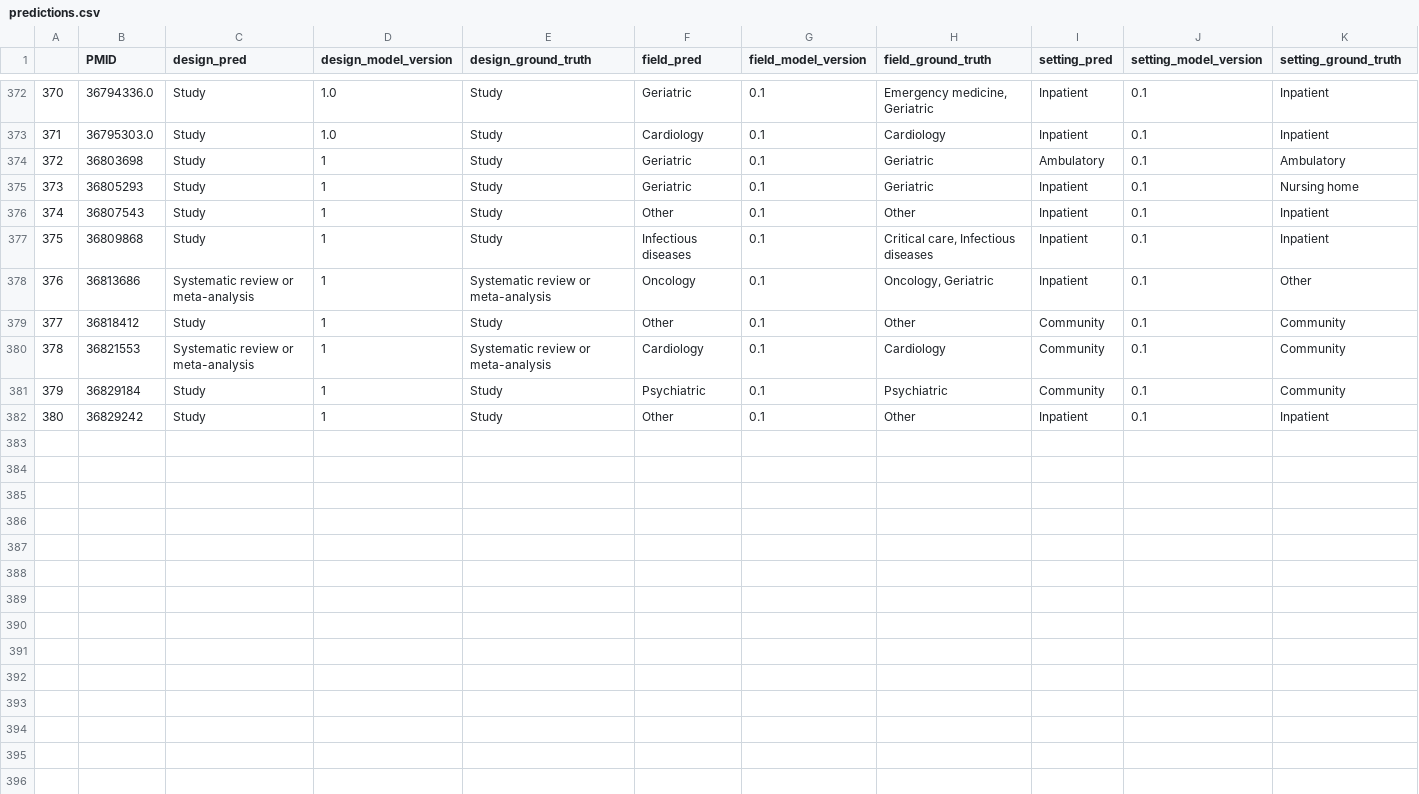
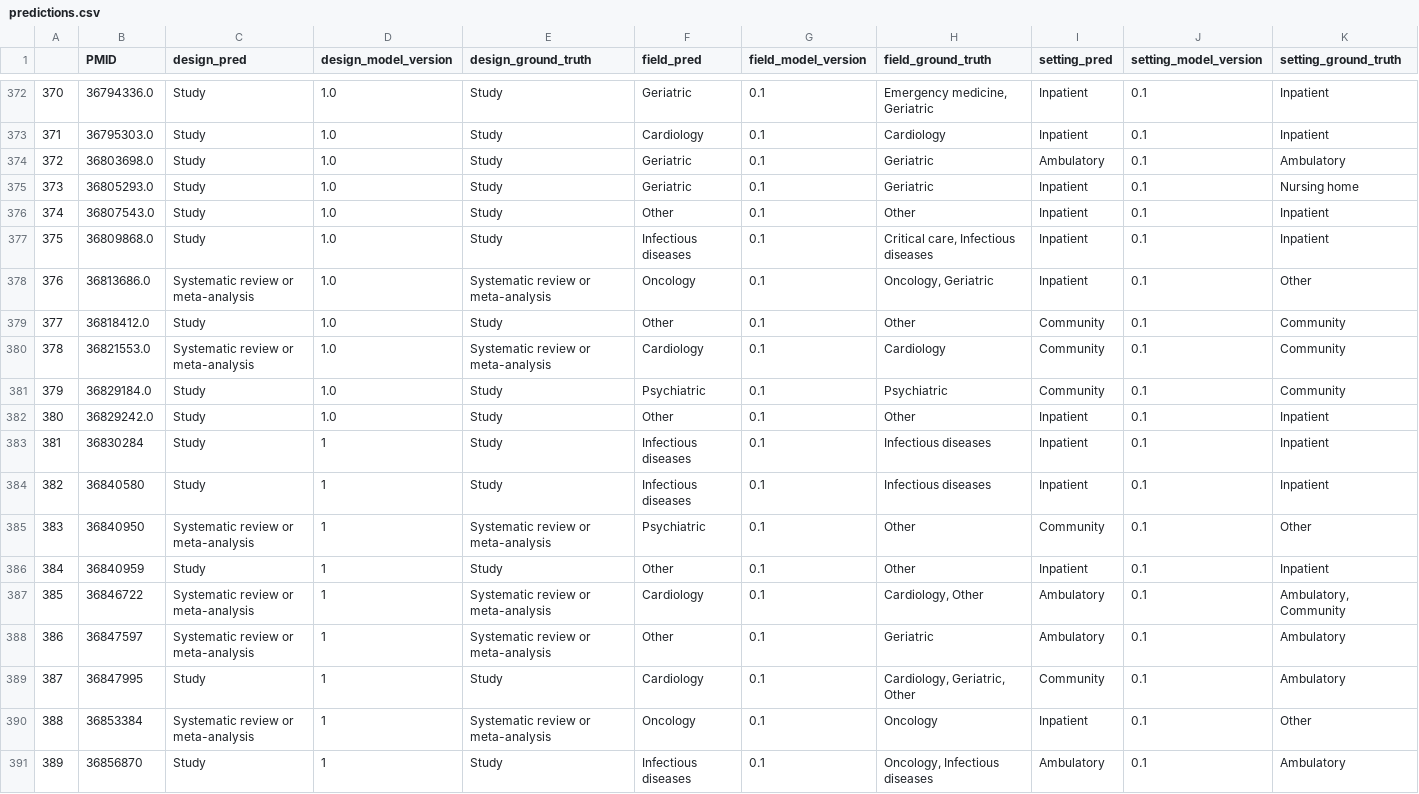
Before and after one commit to urppchusj/impactpharmacie, a CSV file: data/second_gen/predictions.csv, drawn as a sheet; only a part is shown, gaps mark what is left out; addresses are those after the commit; the diff names each change by its address in the sheet, - before the commit and + after, or states it on an @@ line.

Commit message:
data update 2023/03/06

```diff
--- a/data/second_gen/predictions.csv
+++ b/data/second_gen/predictions.csv
-B374 (PMID): 36803698
+B374 (PMID): 36803698.0
-D374:D381 (design_model_version): 1
+D374:D381 (design_model_version): 1.0
-B375 (PMID): 36805293
+B375 (PMID): 36805293.0
-B376 (PMID): 36807543
+B376 (PMID): 36807543.0
-B377 (PMID): 36809868
+B377 (PMID): 36809868.0
-B378 (PMID): 36813686
+B378 (PMID): 36813686.0
-B379 (PMID): 36818412
+B379 (PMID): 36818412.0
-B380 (PMID): 36821553
+B380 (PMID): 36821553.0
-B381 (PMID): 36829184
+B381 (PMID): 36829184.0
+row 382: 380 | 36829242.0 | Study | 1.0 | Study | Other | 0.1 | Other | Inpatient | 0.1 | Inpatient
+row 383: 381 | 36830284 | Study | 1 | Study | Infectious diseases | 0.1 | Infectious diseases | Inpatient | 0.1 | Inpatient
+row 384: 382 | 36840580 | Study | 1 | Study | Infectious diseases | 0.1 | Infectious diseases | Inpatient | 0.1 | Inpatient
+row 385: 383 | 36840950 | Systematic review or meta-analysis | 1 | Systematic review or meta-analysis | Psychiatric | 0.1 | Other | Community | 0.1 | Other
@@ column A renumbered in row 386 @@
-B386 (PMID): 36829242
+B386 (PMID): 36840959
+row 387: 385 | 36846722 | Systematic review or meta-analysis | 1 | Systematic review or meta-analysis | Cardiology | 0.1 | Cardiology, Other | Ambulatory | 0.1 | Ambulatory, Community
+row 388: 386 | 36847597 | Systematic review or meta-analysis | 1 | Systematic review or meta-analysis | Other | 0.1 | Geriatric | Ambulatory | 0.1 | Ambulatory
+row 389: 387 | 36847995 | Study | 1 | Study | Cardiology | 0.1 | Cardiology, Geriatric, Other | Community | 0.1 | Ambulatory
+row 390: 388 | 36853384 | Systematic review or meta-analysis | 1 | Systematic review or meta-analysis | Oncology | 0.1 | Oncology | Inpatient | 0.1 | Other
+row 391: 389 | 36856870 | Study | 1 | Study | Infectious diseases | 0.1 | Oncology, Infectious diseases | Ambulatory | 0.1 | Ambulatory
```
Also changed, not shown: data/second_gen/extraction_log.csv, 2 other files.
